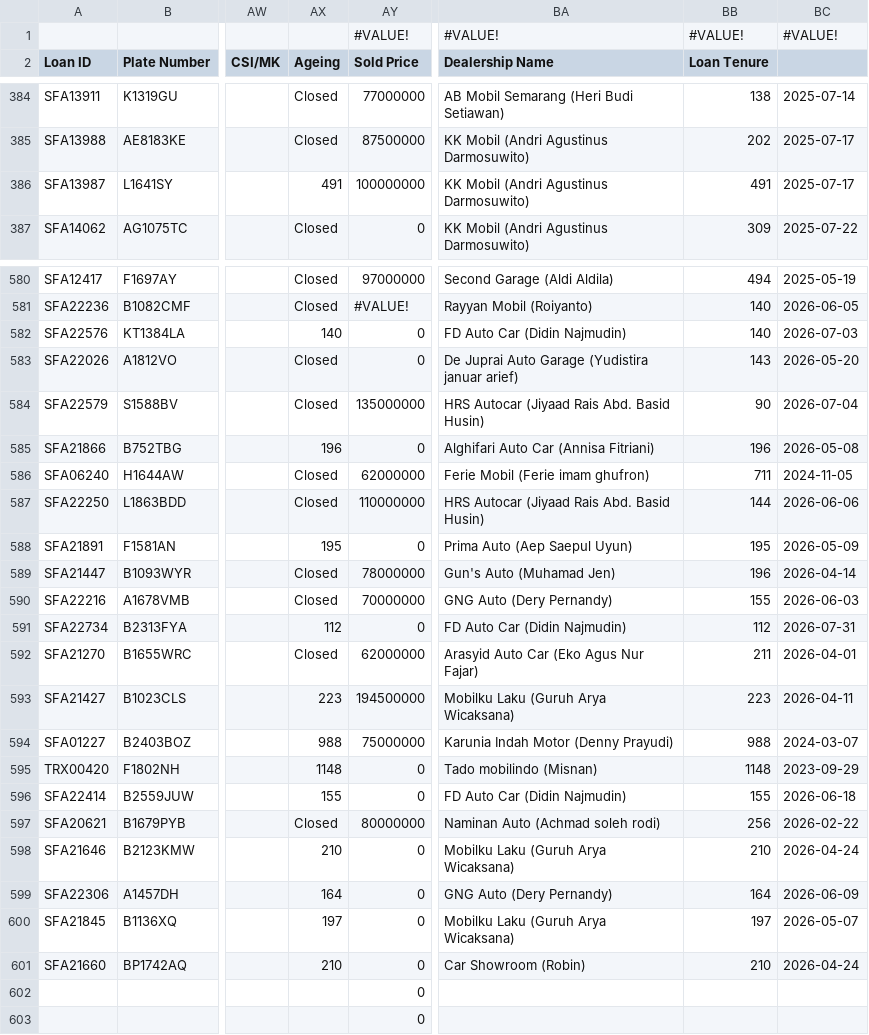
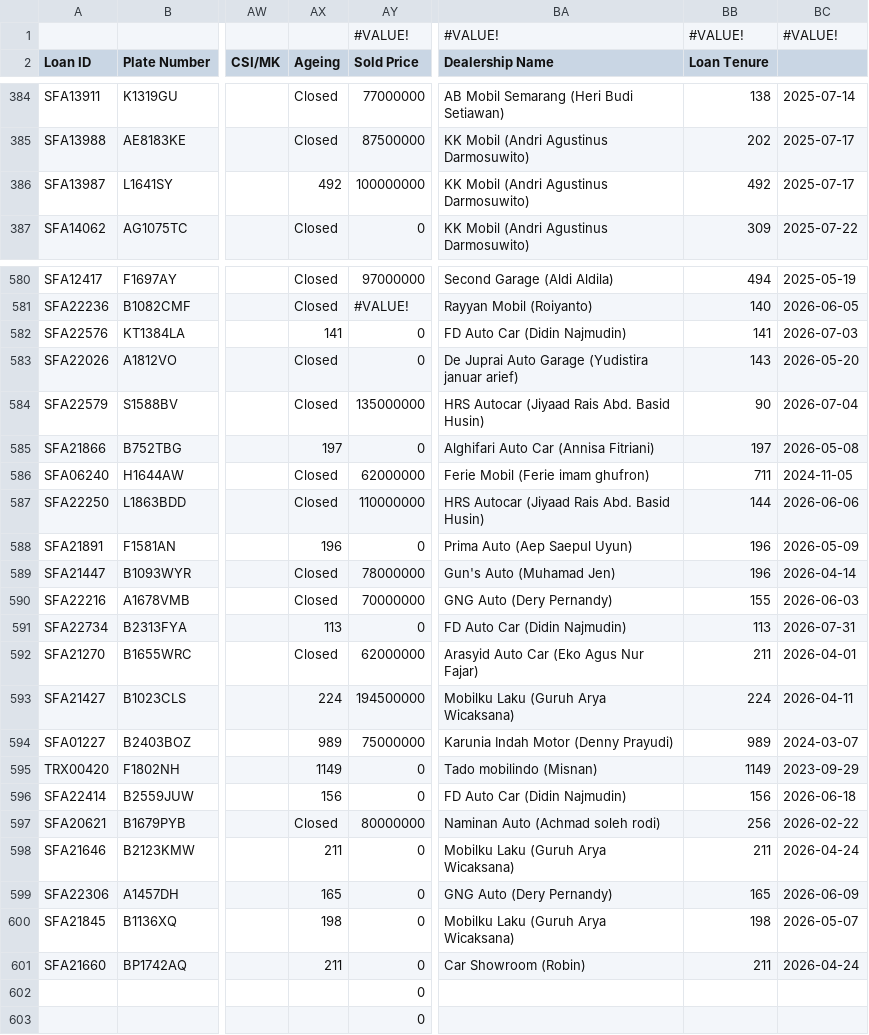
Before and after one commit to christopheryo-max/ens, a CSV file: data-E&S/export-repo.csv, drawn as a sheet; only a part is shown, gaps mark what is left out; the diff covers the shown part only; the diff names each change by its address in the sheet, - before the commit and + after, or states it on an @@ line.

Commit message:
Auto-export from Google Sheets — 2026-11-19T21:16:52.773Z

```diff
--- a/data-E&S/export-repo.csv
+++ b/data-E&S/export-repo.csv
-AX386 (Ageing): 491
+AX386 (Ageing): 492
-BB386 (Loan Tenure): 491
+BB386 (Loan Tenure): 492
-AX582 (Ageing): 140
+AX582 (Ageing): 141
-BB582 (Loan Tenure): 140
+BB582 (Loan Tenure): 141
-AX585 (Ageing): 196
+AX585 (Ageing): 197
-BB585 (Loan Tenure): 196
+BB585 (Loan Tenure): 197
-AX588 (Ageing): 195
+AX588 (Ageing): 196
-BB588 (Loan Tenure): 195
+BB588 (Loan Tenure): 196
-AX591 (Ageing): 112
+AX591 (Ageing): 113
-BB591 (Loan Tenure): 112
+BB591 (Loan Tenure): 113
-AX593 (Ageing): 223
+AX593 (Ageing): 224
-BB593 (Loan Tenure): 223
+BB593 (Loan Tenure): 224
-AX594 (Ageing): 988
+AX594 (Ageing): 989
-BB594 (Loan Tenure): 988
+BB594 (Loan Tenure): 989
-AX595 (Ageing): 1148
+AX595 (Ageing): 1149
-BB595 (Loan Tenure): 1148
+BB595 (Loan Tenure): 1149
-AX596 (Ageing): 155
+AX596 (Ageing): 156
-BB596 (Loan Tenure): 155
+BB596 (Loan Tenure): 156
-AX598 (Ageing): 210
+AX598 (Ageing): 211
-BB598 (Loan Tenure): 210
+BB598 (Loan Tenure): 211
-AX599 (Ageing): 164
+AX599 (Ageing): 165
-BB599 (Loan Tenure): 164
+BB599 (Loan Tenure): 165
-AX600 (Ageing): 197
+AX600 (Ageing): 198
-BB600 (Loan Tenure): 197
+BB600 (Loan Tenure): 198
-AX601 (Ageing): 210
+AX601 (Ageing): 211
-BB601 (Loan Tenure): 210
+BB601 (Loan Tenure): 211
```
Also changed, not shown: 2 edited cells elsewhere in this file.
